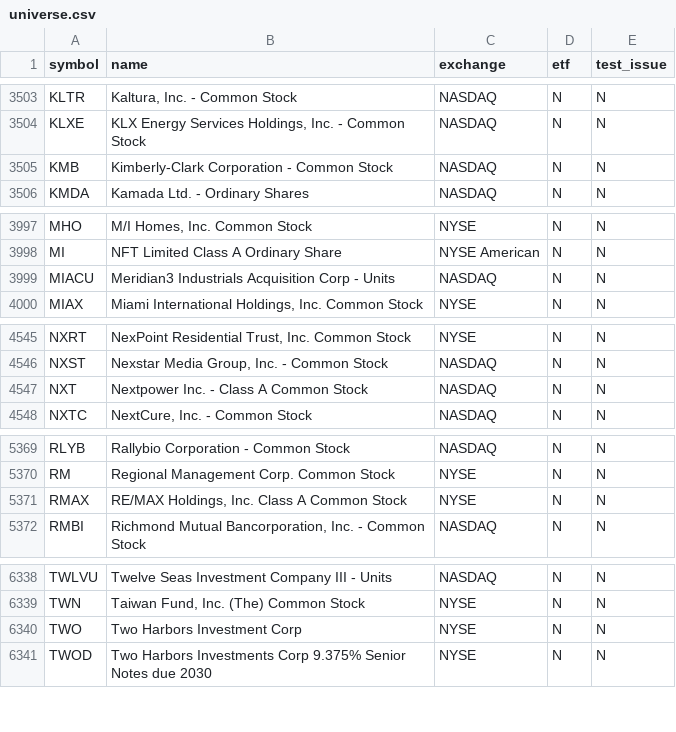
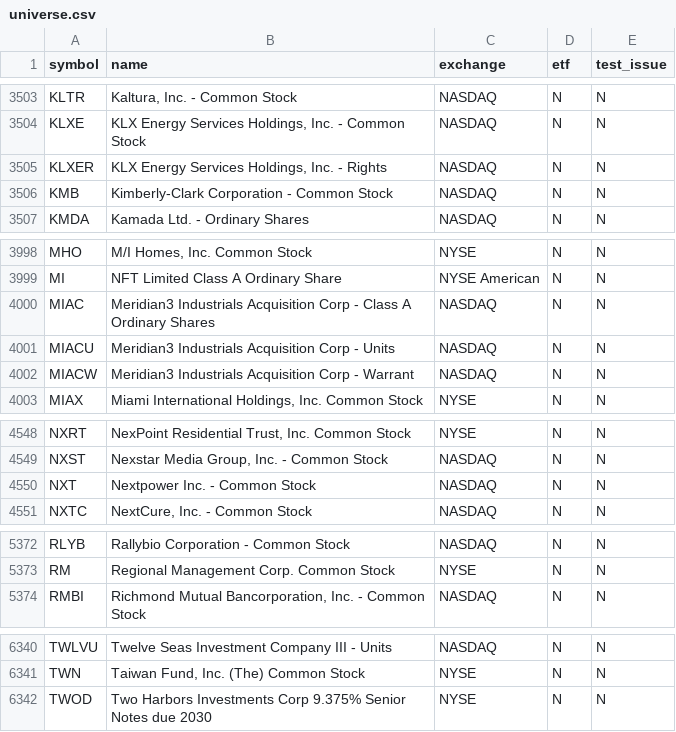
Before and after one commit to njdfan1711-cpu/Fin, a CSV file: universe.csv, drawn as a sheet; only a part is shown, gaps mark what is left out; the diff covers the shown part only.

```diff
--- a/universe.csv
+++ b/universe.csv
@@ -3504,2 +3504,3 @@ KLTR,"Kaltura, Inc. - Common Stock",NASDAQ,N,N
 KLXE,"KLX Energy Services Holdings, Inc.  - Common Stock",NASDAQ,N,N
+KLXER,"KLX Energy Services Holdings, Inc.  - Rights",NASDAQ,N,N
 KMB,Kimberly-Clark Corporation - Common Stock,NASDAQ,N,N
@@ -3998,3 +3999,5 @@ MHO,"M/I Homes, Inc. Common Stock",NYSE,N,N
 MI,NFT Limited Class A Ordinary Share,NYSE American,N,N
+MIAC,Meridian3 Industrials Acquisition Corp - Class A Ordinary Shares,NASDAQ,N,N
 MIACU,Meridian3 Industrials Acquisition Corp - Units,NASDAQ,N,N
+MIACW,Meridian3 Industrials Acquisition Corp - Warrant,NASDAQ,N,N
 MIAX,"Miami International Holdings, Inc. Common Stock",NYSE,N,N
@@ -4546,3 +4549,3 @@ NXRT,"NexPoint Residential Trust, Inc. Common Stock",NYSE,N,N
 NXST,"Nexstar Media Group, Inc. - Common Stock",NASDAQ,N,N
-NXT,Nextpower Inc. - Class A Common Stock,NASDAQ,N,N
+NXT,Nextpower Inc. - Common Stock,NASDAQ,N,N
 NXTC,"NextCure, Inc. - Common Stock",NASDAQ,N,N
@@ -5370,3 +5373,2 @@ RLYB,Rallybio Corporation - Common Stock,NASDAQ,N,N
 RM,Regional Management Corp. Common Stock,NYSE,N,N
-RMAX,"RE/MAX Holdings, Inc. Class A Common Stock",NYSE,N,N
 RMBI,"Richmond Mutual Bancorporation, Inc. - Common Stock",NASDAQ,N,N
@@ -6339,3 +6341,2 @@ TWLVU,Twelve Seas Investment Company III - Units,NASDAQ,N,N
 TWN,"Taiwan Fund, Inc. (The) Common Stock",NYSE,N,N
-TWO,Two Harbors Investment Corp,NYSE,N,N
 TWOD,Two Harbors Investments Corp 9.375% Senior Notes due 2030,NYSE,N,N
```
Also changed, not shown: 1 edited cell elsewhere in this file, eligible.csv, 5 other files.
